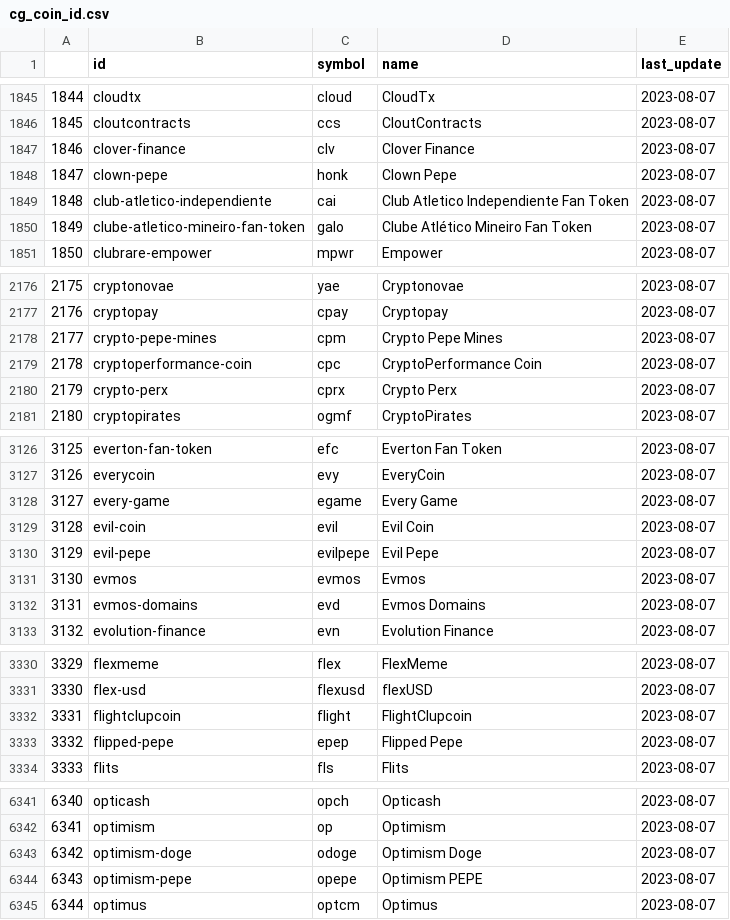
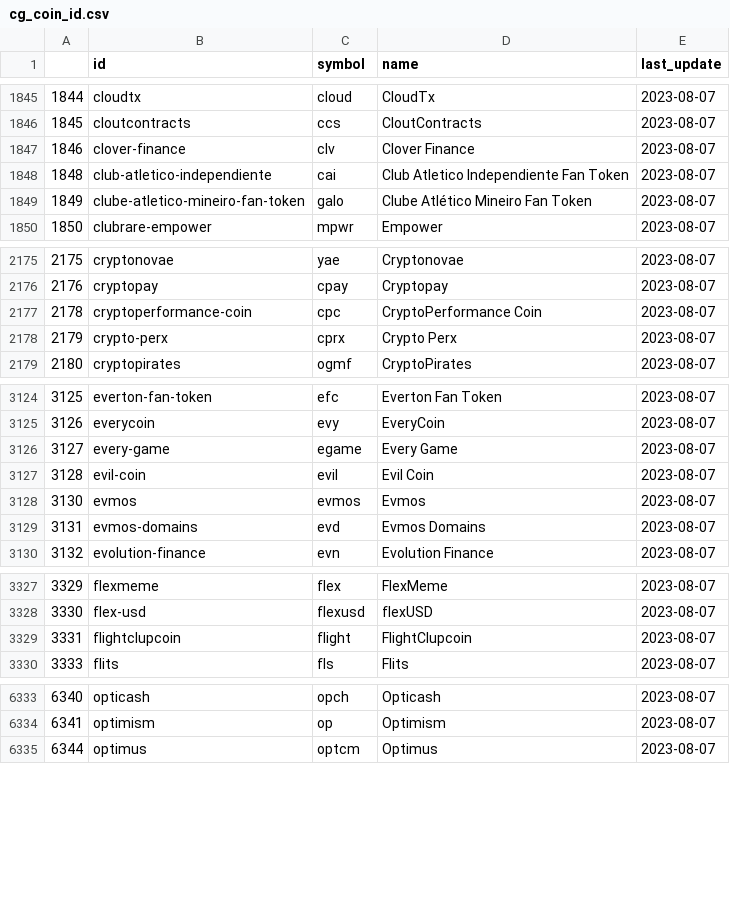
Before and after one commit to KrutaCode/ArbitrageFinderV2, a CSV file: CoinStorage/cg_coin_id.csv, drawn as a sheet; only a part is shown, gaps mark what is left out; the diff covers the shown part only; the diff names each change by its address in the sheet, - before the commit and + after, or states it on an @@ line.

```diff
--- a/CoinStorage/cg_coin_id.csv
+++ b/CoinStorage/cg_coin_id.csv
-row 1848: 1847 | clown-pepe | honk | Clown Pepe | 2023-08-07
-row 2178: 2177 | crypto-pepe-mines | cpm | Crypto Pepe Mines | 2023-08-07
-row 3130: 3129 | evil-pepe | evilpepe | Evil Pepe | 2023-08-07
-row 3333: 3332 | flipped-pepe | epep | Flipped Pepe | 2023-08-07
-row 6343: 6342 | optimism-doge | odoge | Optimism Doge | 2023-08-07
-row 6344: 6343 | optimism-pepe | opepe | Optimism PEPE | 2023-08-07
```
Also changed, not shown: 4 removed rows elsewhere in this file, 2 other files.
